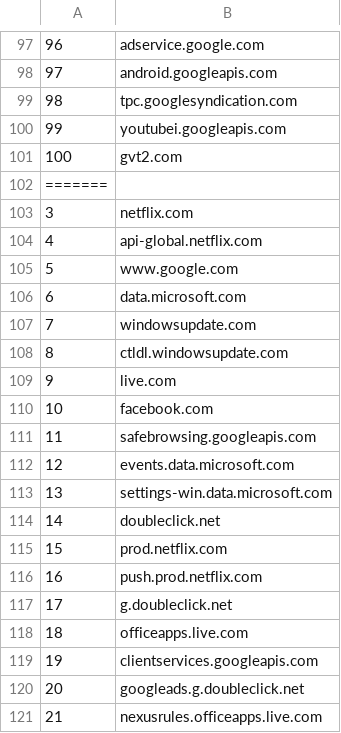
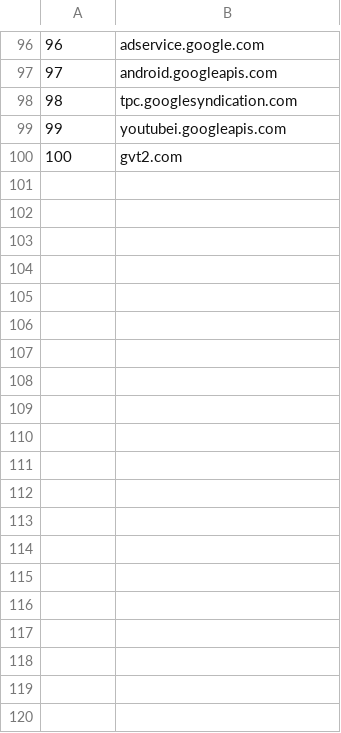
Before and after one commit to cjbarker/top-domains, a CSV file: top-recs/top-sites-100.csv, drawn as a sheet; only a part is shown, gaps mark what is left out; the diff covers the shown part only.

Commit message:
Data refresh

```diff
--- a/top-recs/top-sites-100.csv
+++ b/top-recs/top-sites-100.csv
@@ -101,21 +100 @@
 100,gvt2.com
-=======
-3,netflix.com
-4,api-global.netflix.com
-5,www.google.com
-6,data.microsoft.com
-7,windowsupdate.com
-8,ctldl.windowsupdate.com
-9,live.com
-10,facebook.com
-11,safebrowsing.googleapis.com
-12,events.data.microsoft.com
-13,settings-win.data.microsoft.com
-14,doubleclick.net
-15,prod.netflix.com
-16,push.prod.netflix.com
-17,g.doubleclick.net
-18,officeapps.live.com
-19,clientservices.googleapis.com
-20,googleads.g.doubleclick.net
-21,nexusrules.officeapps.live.com
```
Also changed, not shown: 81 removed rows elsewhere in this file, top-recs/top-TLD-100.csv, 6 other files.
